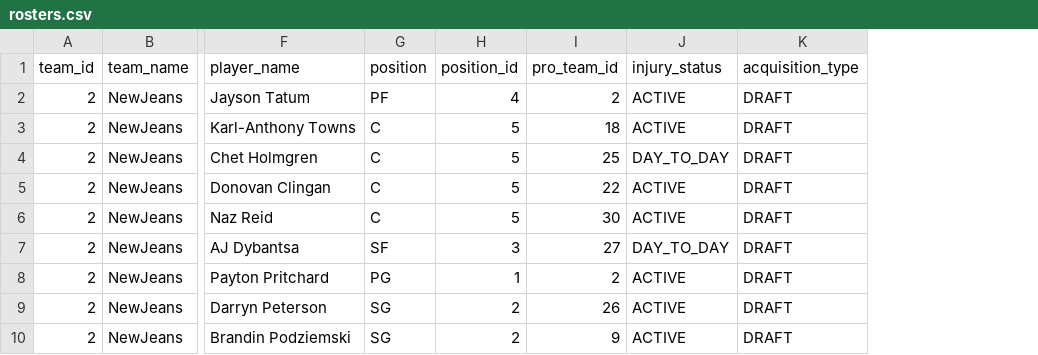
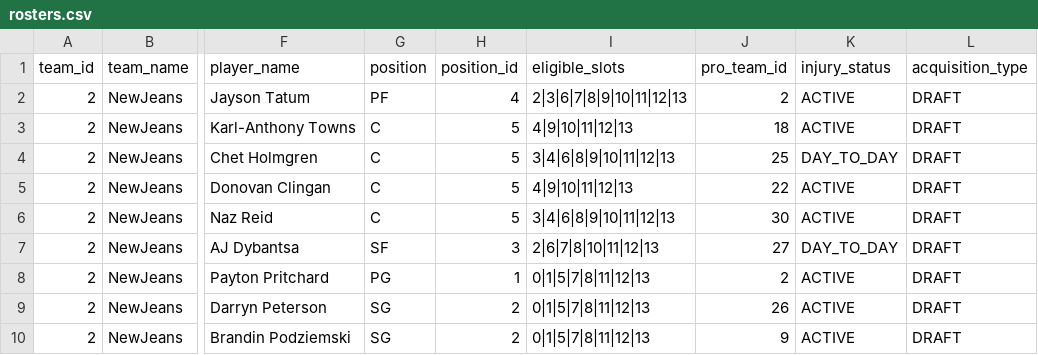
Before and after one commit to tomzinhos/fantasy-nba, a CSV file: data/rosters.csv, drawn as a sheet; only a part is shown, gaps mark what is left out; the diff names each change by its address in the sheet, - before the commit and + after, or states it on an @@ line.

```diff
--- a/data/rosters.csv
+++ b/data/rosters.csv
+column I (eligible_slots), rows 2-10: 2|3|6|7|8|9|10|11|12|13 | 4|9|10|11|12|13 | 3|4|6|8|9|10|11|12|13 | 4|9|10|11|12|13 | 3|4|6|8|9|10|11|12|13 | 2|6|7|8|10|11|12|13 | 0|1|5|7|8|11|12|13 | 0|1|5|7|8|11|12|13 | 0|1|5|7|8|11|12|13
```
Also changed, not shown: data/elencos_atuais.csv, data/player_values.csv, 10 other files.
